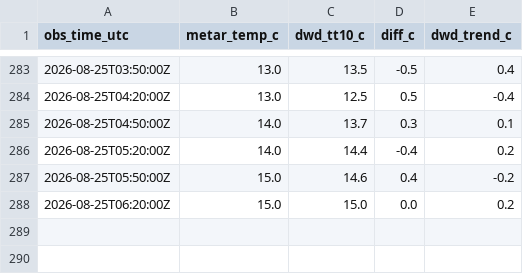
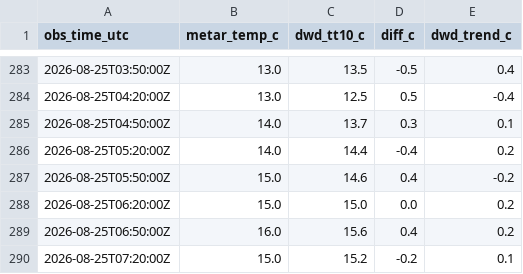
Before and after one commit to 6505001930-stack/Monitor_eddm.py, a CSV file: data/metar_dwd_pairs.csv, drawn as a sheet; only a part is shown, gaps mark what is left out.

```diff
--- a/data/metar_dwd_pairs.csv
+++ b/data/metar_dwd_pairs.csv
@@ -288 +288,3 @@ obs_time_utc,metar_temp_c,dwd_tt10_c,diff_c,dwd_trend_c
 2026-08-25T06:20:00Z,15.0,15.0,0.0,0.2
+2026-08-25T06:50:00Z,16.0,15.6,0.4,0.2
+2026-08-25T07:20:00Z,15.0,15.2,-0.2,0.1
```
